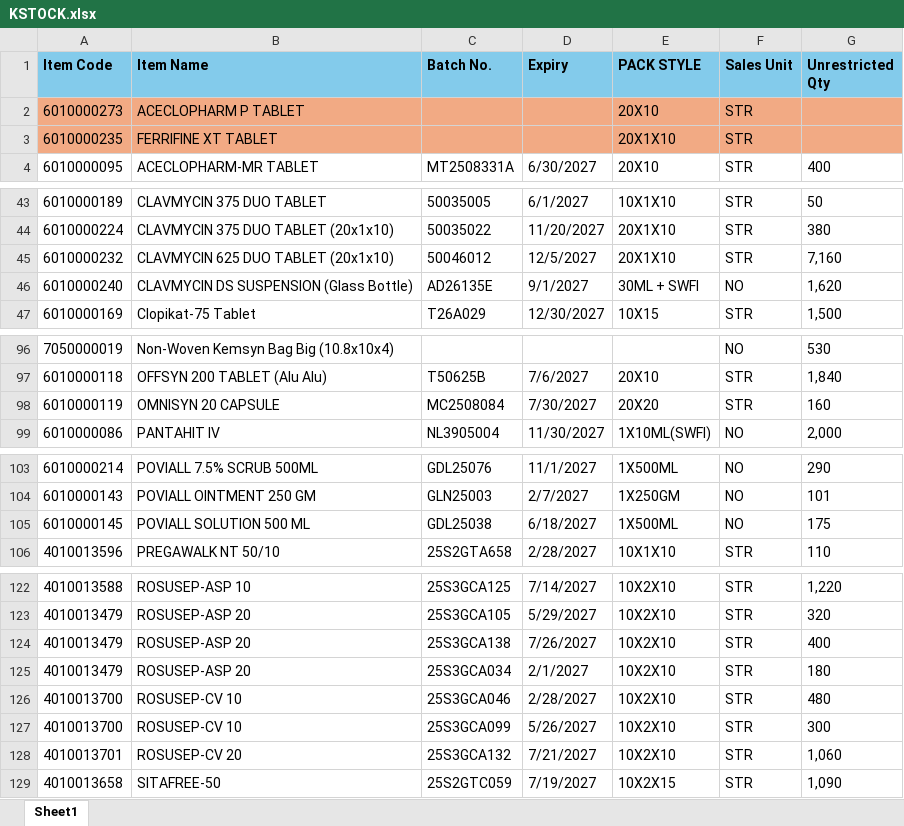
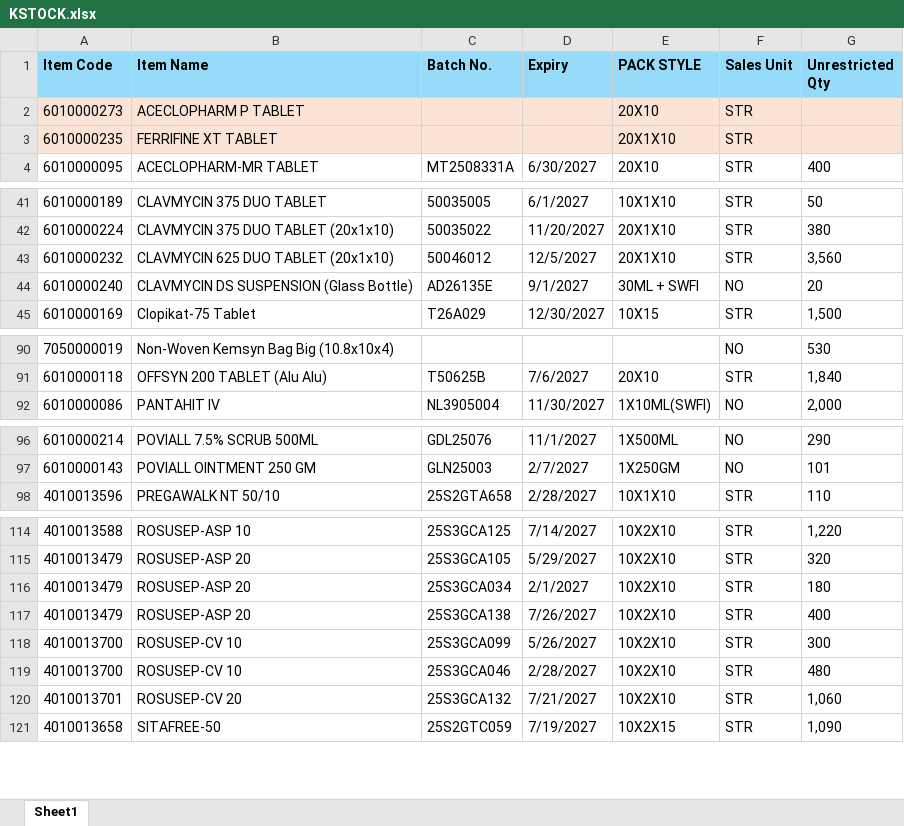
Before and after one commit to ishwarpharma/kemsyn, an Excel workbook: KSTOCK.xlsx, sheet Sheet1, drawn as a sheet; only a part is shown, gaps mark what is left out; values as stored, in another font and other column widths than the file's, no borders; removed rows and columns are numbered as before the commit, all else as after; the diff covers the shown part only; the diff names each change by its address in the sheet, - before the commit and + after, or states it on an @@ line.

```diff
--- a/KSTOCK.xlsx (sheet Sheet1)
+++ b/KSTOCK.xlsx (sheet Sheet1)
-A2:G3 fill: #F2AA84
+A2:G3 fill: #FBE3D6
-G43 (Unrestricted Qty): 7,160
+G43 (Unrestricted Qty): 3,560
-G44 (Unrestricted Qty): 1,620
+G44 (Unrestricted Qty): 20
-row 98: 6010000119 | OMNISYN 20 CAPSULE | MC2508084 | 7/30/2027 | 20X20 | STR | 160
-row 105: 6010000145 | POVIALL SOLUTION 500 ML | GDL25038 | 6/18/2027 | 1X500ML | NO | 175
@@ row 125 moved to row 116: 4010013479 @@
@@ row 127 moved to row 118: 4010013700 @@
```
Also changed, not shown: 6 removed rows, 5 moved rows and 2 edited cells elsewhere in this sheet.
